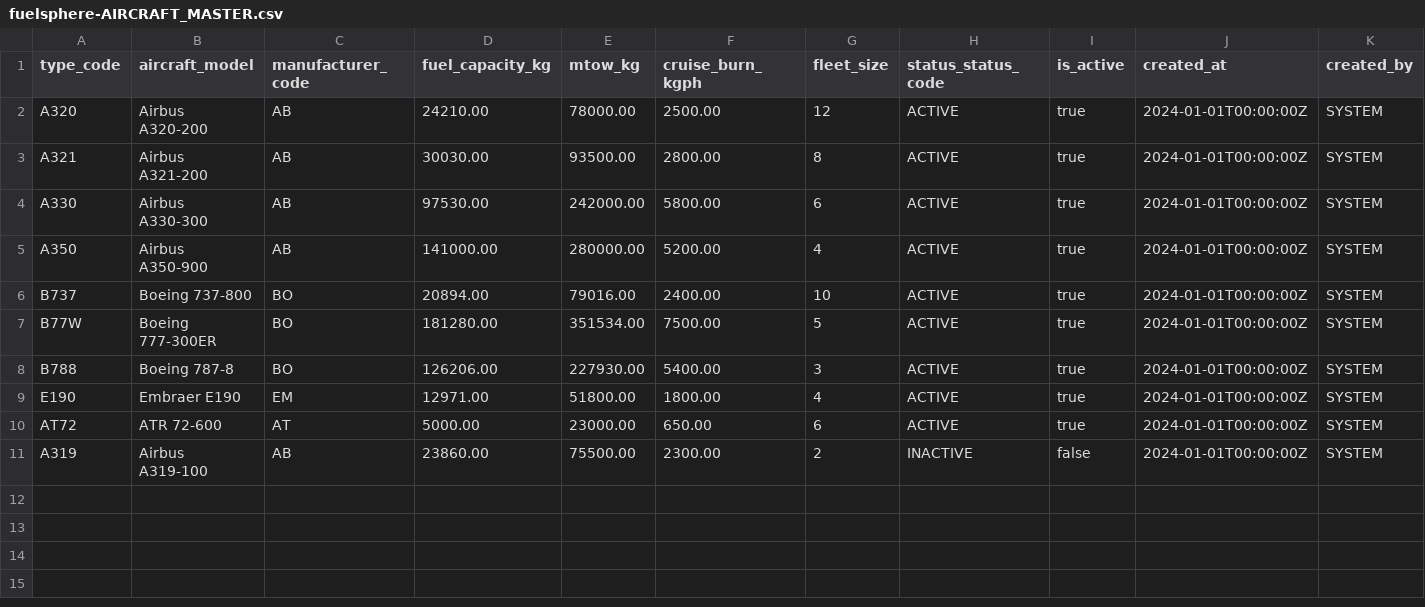
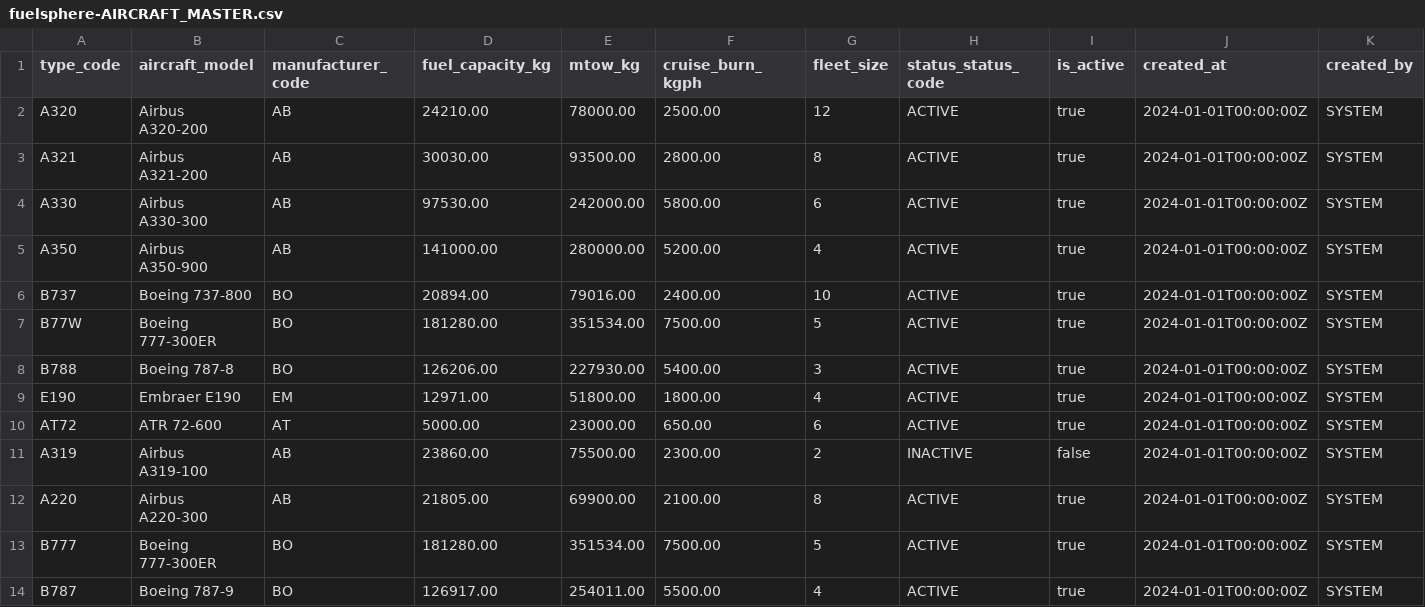
Before and after one commit to kalpesh0304/FuelSphere, a CSV file: db/data/fuelsphere-AIRCRAFT_MASTER.csv, drawn as a sheet; only a part is shown; rows hold the shown columns only; the diff names each change by its address in the sheet, - before the commit and + after, or states it on an @@ line.

```diff
--- a/db/data/fuelsphere-AIRCRAFT_MASTER.csv
+++ b/db/data/fuelsphere-AIRCRAFT_MASTER.csv
+row 12: A220 | Airbus A220-300 | AB | 21805.00 | 69900.00 | 2100.00 | 8 | ACTIVE | true | 2024-01-01T00:00:00Z | SYSTEM
+row 13: B777 | Boeing 777-300ER | BO | 181280.00 | 351534.00 | 7500.00 | 5 | ACTIVE | true | 2024-01-01T00:00:00Z | SYSTEM
+row 14: B787 | Boeing 787-9 | BO | 126917.00 | 254011.00 | 5500.00 | 4 | ACTIVE | true | 2024-01-01T00:00:00Z | SYSTEM
```
Also changed, not shown: db/data/fuelsphere-CURRENCY_MASTER.csv, db/data/fuelsphere-MASTER_AIRPORTS.csv, 2 other files.
